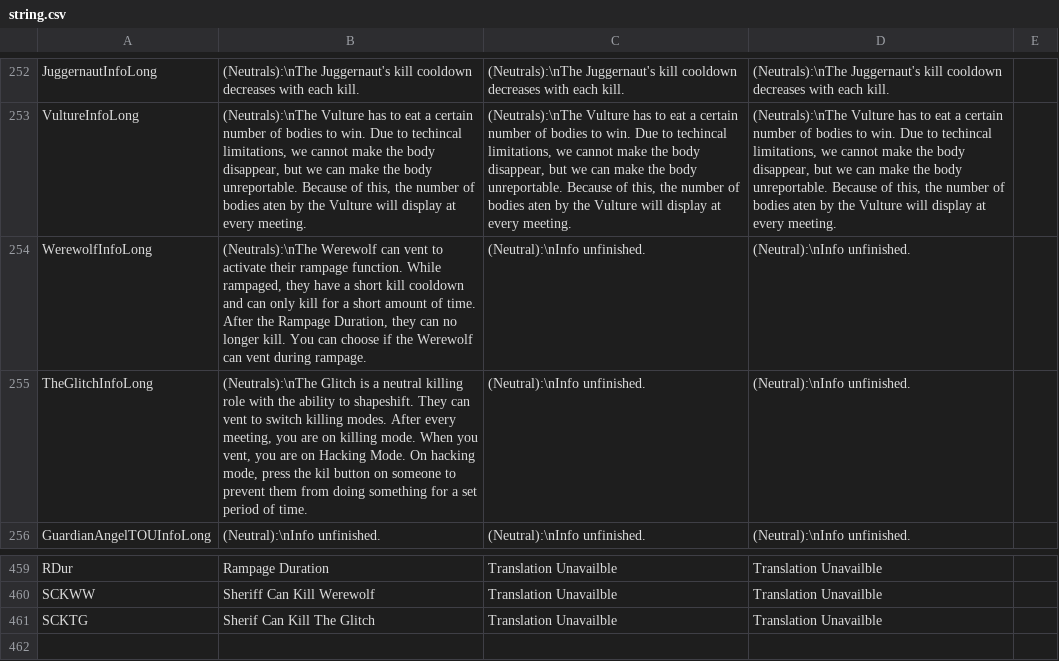
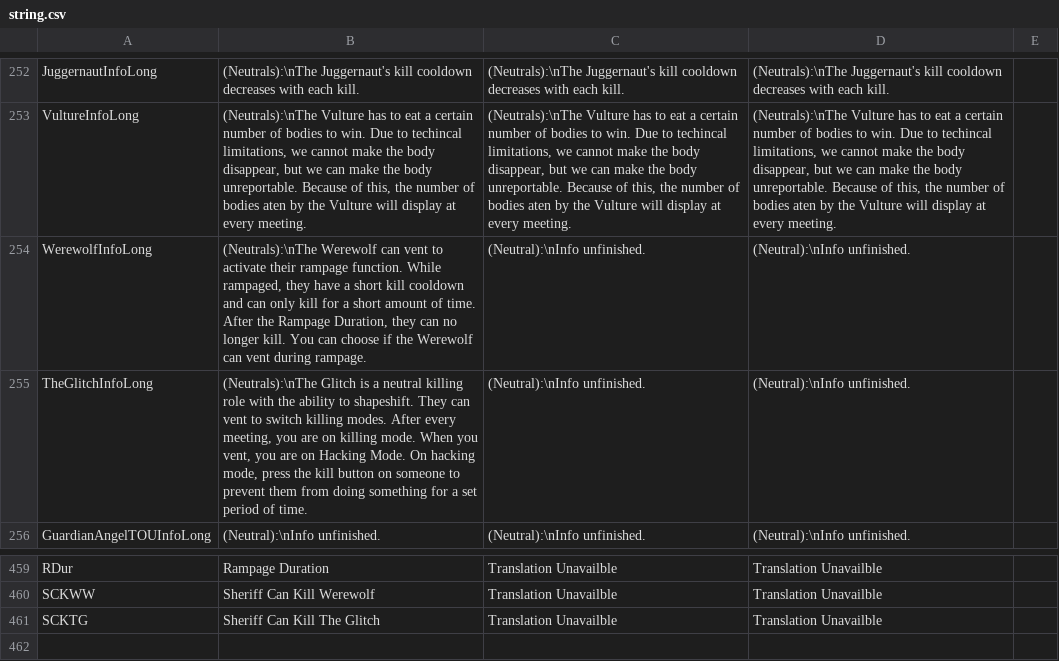
Before and after one commit to discus-sions/TownOfHost-TheOtherRoles, a CSV file: Resources/string.csv, drawn as a sheet; only a part is shown, gaps mark what is left out.

```diff
--- a/Resources/string.csv
+++ b/Resources/string.csv
@@ -254,3 +254,3 @@ VultureInfoLong,"(Neutrals):\nThe Vulture has to eat a certain number of bodies
 WerewolfInfoLong,"(Neutrals):\nThe Werewolf can vent to activate their rampage function. While rampaged, they have a short kill cooldown and can only kill for a short amount of time. After the Rampage Duration, they can no longer kill. You can choose if the Werewolf can vent during rampage.","(Neutral):\nInfo unfinished.","(Neutral):\nInfo unfinished."
-TheGlitchInfoLong,"(Neutrals):\nThe Glitch is a neutral killing role with the ability to shapeshift. They can vent to switch killing modes. After every meeting, you are on killing mode. When you vent, you are on Hacking Mode. On hacking mode, press the kil button on someone to prevent them from doing something for a set period of time.","(Neutral):\nInfo unfinished.","(Neutral):\nInfo unfinished."
+TheGlitchInfoLong,"(Neutrals):\nThe Glitch is a neutral killing role with the ability to shapeshift. They can vent to switch killing modes. After every meeting, you are on killing mode. When you vent, you are on Hacking Mode. On hacking mode, press the kill button on someone to prevent them from doing something for a set period of time.","(Neutral):\nInfo unfinished.","(Neutral):\nInfo unfinished."
 GuardianAngelTOUInfoLong,"(Neutral):\nInfo unfinished.","(Neutral):\nInfo unfinished.","(Neutral):\nInfo unfinished."
@@ -460,3 +460,3 @@ RDur,Rampage Duration,Translation Unavailble,Translation Unavailble
 SCKWW,Sheriff Can Kill Werewolf,Translation Unavailble,Translation Unavailble
-SCKTG,Sherif Can Kill The Glitch,Translation Unavailble,Translation Unavailble
+SCKTG,Sheriff Can Kill The Glitch,Translation Unavailble,Translation Unavailble
 
```
Also changed, not shown: 3 other files.
